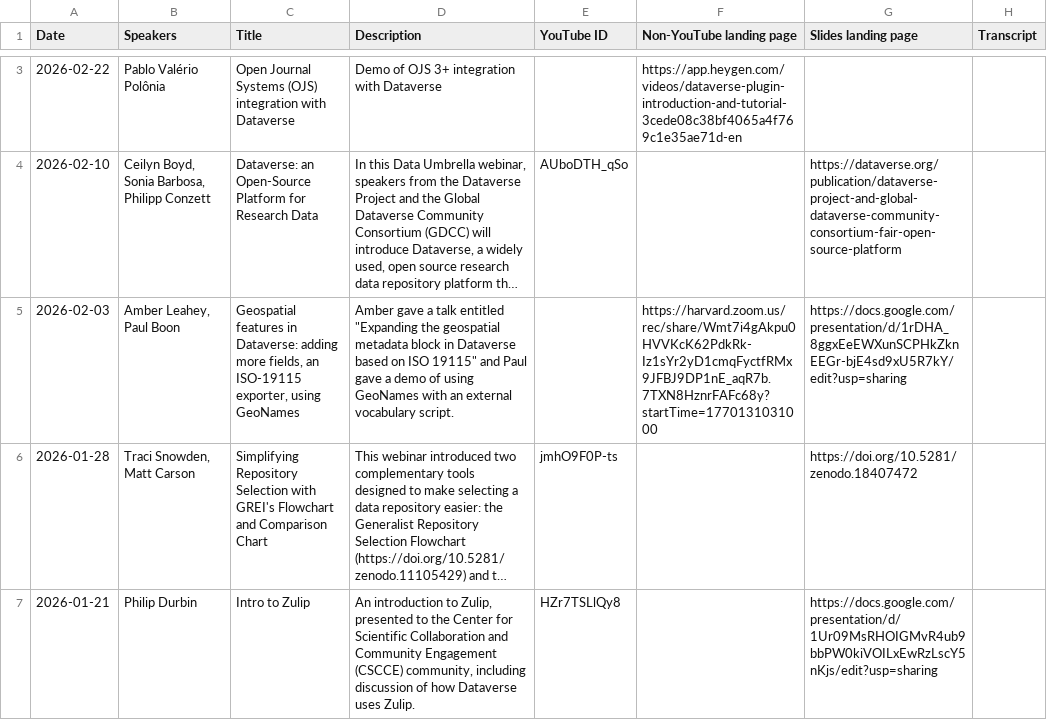
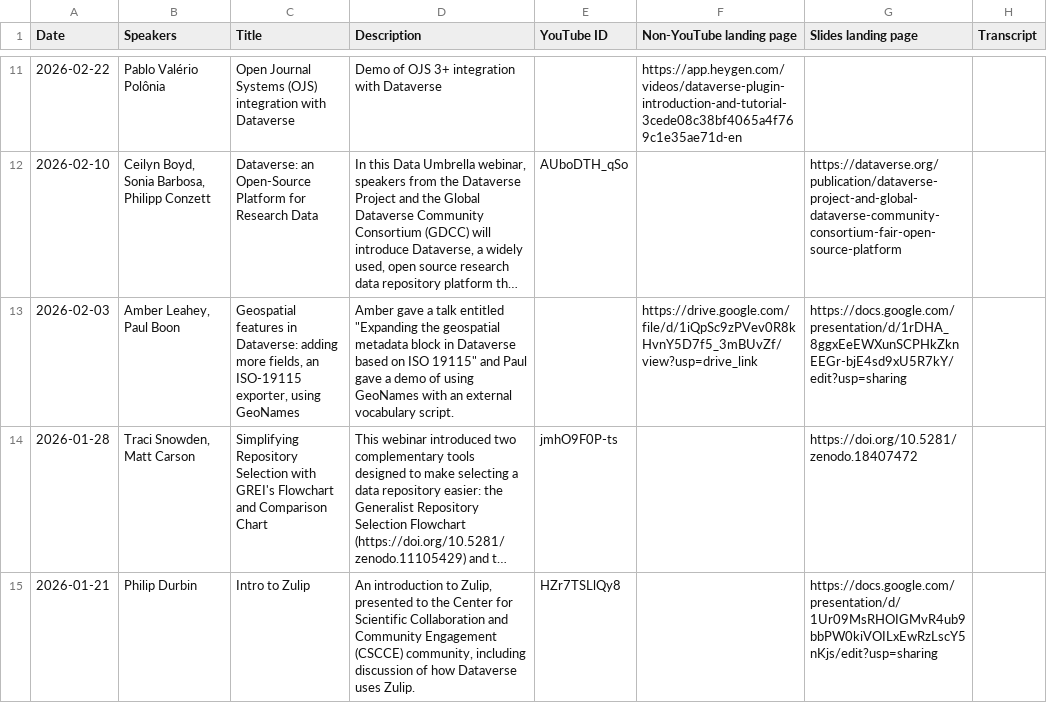
Before and after one commit to gdcc/people.dataverse.org, a TSV file: data/dataversetv.tsv, drawn as a sheet; only a part is shown, gaps mark what is left out; long unchanged cells end in …; addresses are those after the commit; the diff covers the shown part only; the diff names each change by its address in the sheet, - before the commit and + after, or states it on an @@ line.

```diff
--- a/data/dataversetv.tsv
+++ b/data/dataversetv.tsv
-F13 (Non-YouTube landing page): https://harvard.zoom.us/rec/share/Wmt7i4gAkpu0HVVKcK62PdkRk-Iz1sYr2yD1cmqFyctfRMx9JFBJ9DP1nE_aqR7b.7TXN8HznrFAFc68y?startTime=1770131031000
+F13 (Non-YouTube landing page): https://drive.google.com/file/d/1iQpSc9zPVev0R8kHvnY5D7f5_3mBUvZf/view?usp=drive_link
```
Also changed, not shown: 8 added rows, 1 removed row and 49 edited cells elsewhere in this file, 1 other file.
